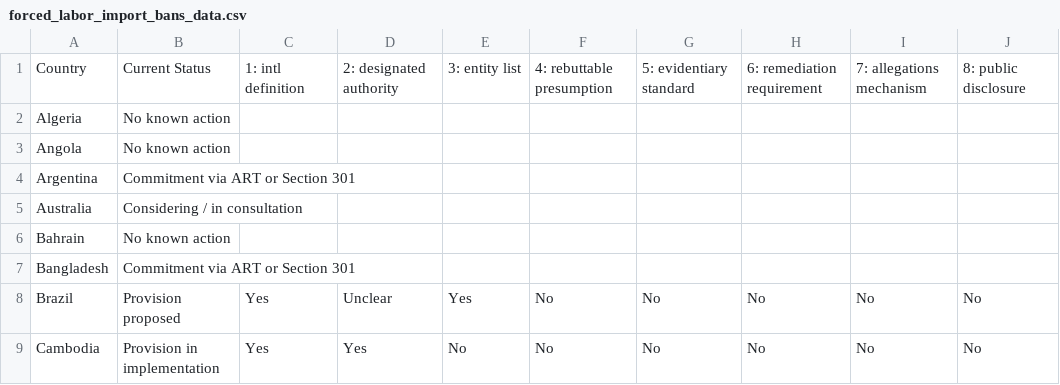
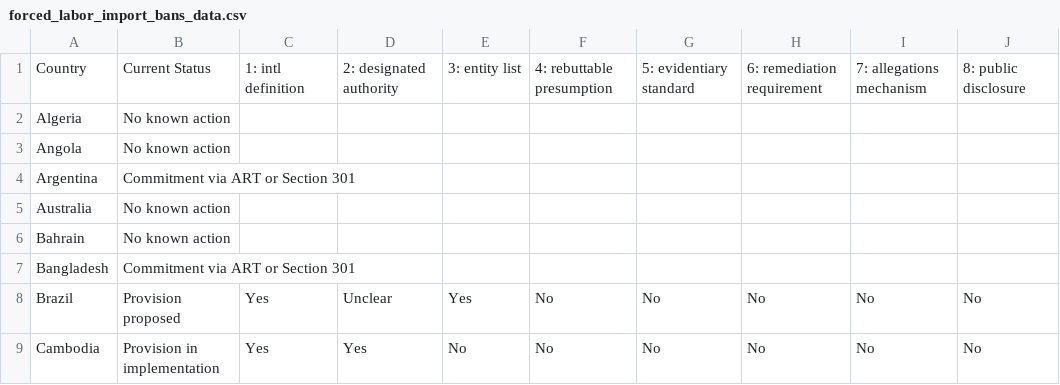
Before and after one commit to ltmurphy27/forced-labor-map, a CSV file: forced_labor_import_bans_data.csv, drawn as a sheet; only a part is shown.

Commit message:
Add files via upload

```diff
--- a/forced_labor_import_bans_data.csv
+++ b/forced_labor_import_bans_data.csv
@@ -4,3 +4,3 @@ Angola,No known action,,,,,,,,
 Argentina,Commitment via ART or Section 301,,,,,,,,
-Australia,Considering / in consultation,,,,,,,,
+Australia,No known action,,,,,,,,
 Bahrain,No known action,,,,,,,,
```
